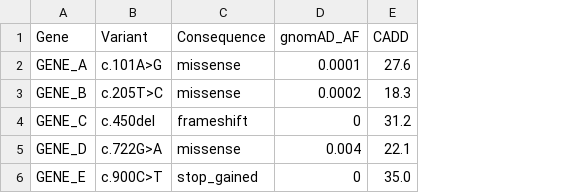
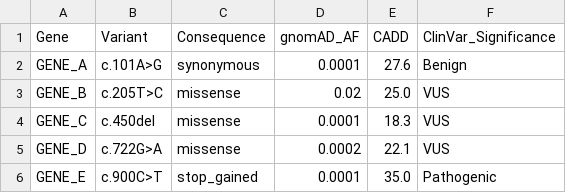
Before and after one commit to sabababaei1-droid/WES-Variant-Prioritization, a CSV file: data/data/variants.csv, drawn as a sheet; the diff names each change by its address in the sheet, - before the commit and + after, or states it on an @@ line.

Commit message:
Update variants.csv

```diff
--- a/data/data/variants.csv
+++ b/data/data/variants.csv
+column F (ClinVar_Significance), rows 2-6: Benign | VUS | VUS | VUS | Pathogenic
-C2 (Consequence): missense
+C2 (Consequence): synonymous
-D3 (gnomAD_AF): 0.0002
+D3 (gnomAD_AF): 0.02
-E3 (CADD): 18.3
+E3 (CADD): 25.0
-C4 (Consequence): frameshift
+C4 (Consequence): missense
-D4 (gnomAD_AF): 0
+D4 (gnomAD_AF): 0.0001
-E4 (CADD): 31.2
+E4 (CADD): 18.3
-D5 (gnomAD_AF): 0.004
+D5 (gnomAD_AF): 0.0002
-D6 (gnomAD_AF): 0
+D6 (gnomAD_AF): 0.0001
```
